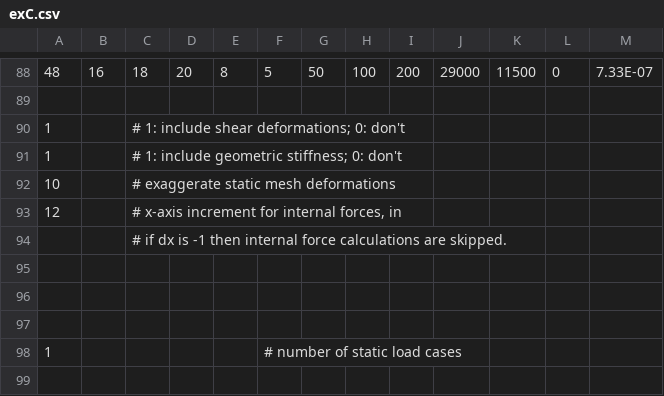
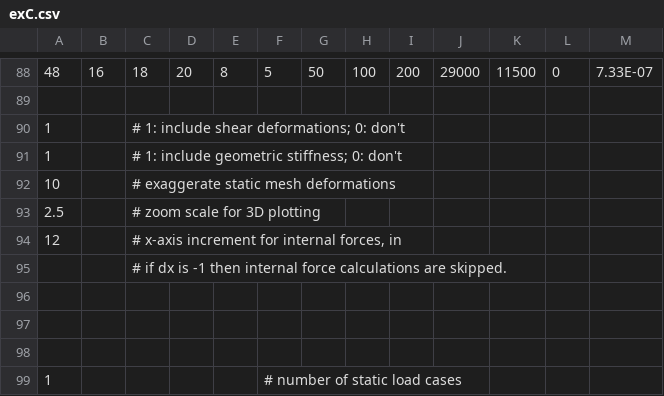
Before and after one commit to Konstantin8105/History_frame3DD, a CSV file: trunk/examples/exC.csv, drawn as a sheet; only a part is shown, gaps mark what is left out; the shorter side is filled out with more unchanged rows.

```diff
--- a/trunk/examples/exC.csv
+++ b/trunk/examples/exC.csv
@@ -92,2 +92,3 @@
 10,,"# exaggerate static mesh deformations",,,,,,,,,,
+2.5,,"# zoom scale for 3D plotting",,,,,,,,,
 12,,"# x-axis increment for internal forces, in",,,,,,,,,,
```
Also changed, not shown: trunk/examples/exB.csv, trunk/examples/exE.csv, 49 other files.
